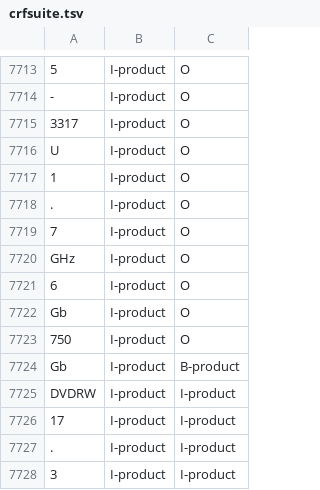
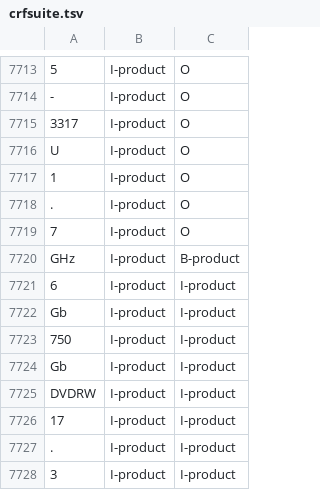
Before and after one commit to gaguilar/NER-WNUT17, a TSV file: predictions/crfsuite.tsv, drawn as a sheet; only a part is shown, gaps mark what is left out; the diff covers the shown part only.

Commit message:
adapting notebook and generating predictions

```diff
--- a/predictions/crfsuite.tsv
+++ b/predictions/crfsuite.tsv
@@ -18505,7 +18505,7 @@ U	I-product	O
 7	I-product	O
-GHz	I-product	O
-6	I-product	O
-Gb	I-product	O
-750	I-product	O
-Gb	I-product	B-product
+GHz	I-product	B-product
+6	I-product	I-product
+Gb	I-product	I-product
+750	I-product	I-product
+Gb	I-product	I-product
 DVDRW	I-product	I-product
```
Also changed, not shown: 5 added rows, 5 removed rows, 1 moved row and 147 edited cells elsewhere in this file, 8 other files.
